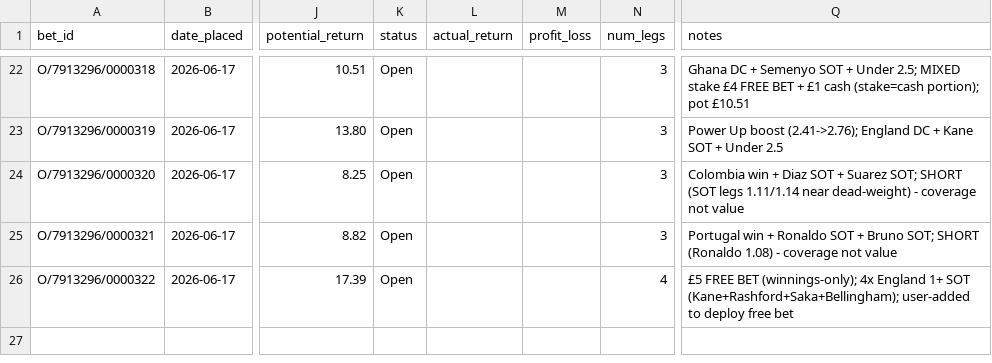
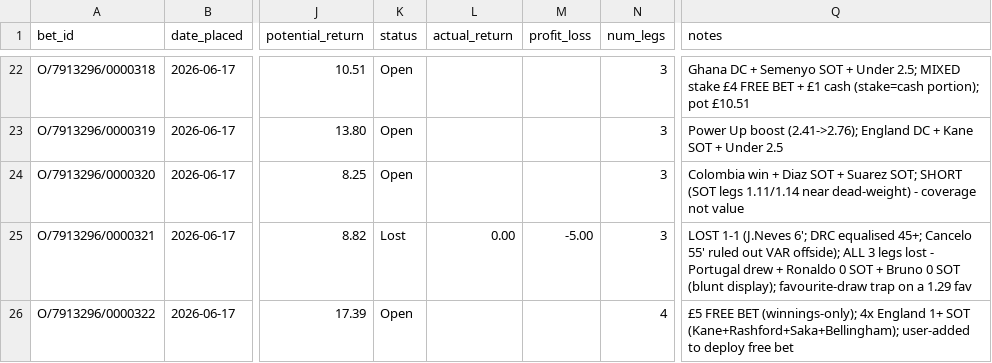
Before and after one commit to EmptyCornmeal/wc2026-bets, a CSV file: data/bets.csv, drawn as a sheet; only a part is shown, gaps mark what is left out; the diff names each change by its address in the sheet, - before the commit and + after, or states it on an @@ line.

```diff
--- a/data/bets.csv
+++ b/data/bets.csv
-K25 (status): Open
+K25 (status): Lost
-L25 (actual_return): (empty)
+L25 (actual_return): 0.00
-M25 (profit_loss): (empty)
+M25 (profit_loss): -5.00
-Q25 (notes): Portugal win + Ronaldo SOT + Bruno SOT; SHORT (Ronaldo 1.08) - coverage not value
+Q25 (notes): LOST 1-1 (J.Neves 6'; DRC equalised 45+; Cancelo 55' ruled out VAR offside); ALL 3 legs lost - Portugal drew + Ronaldo 0 SOT + Bruno 0 SOT (blunt display); favourite-draw trap on a 1.29 fav
```
Also changed, not shown: data/ghost_bets.csv, data/ghost_legs.csv, 3 other files.
